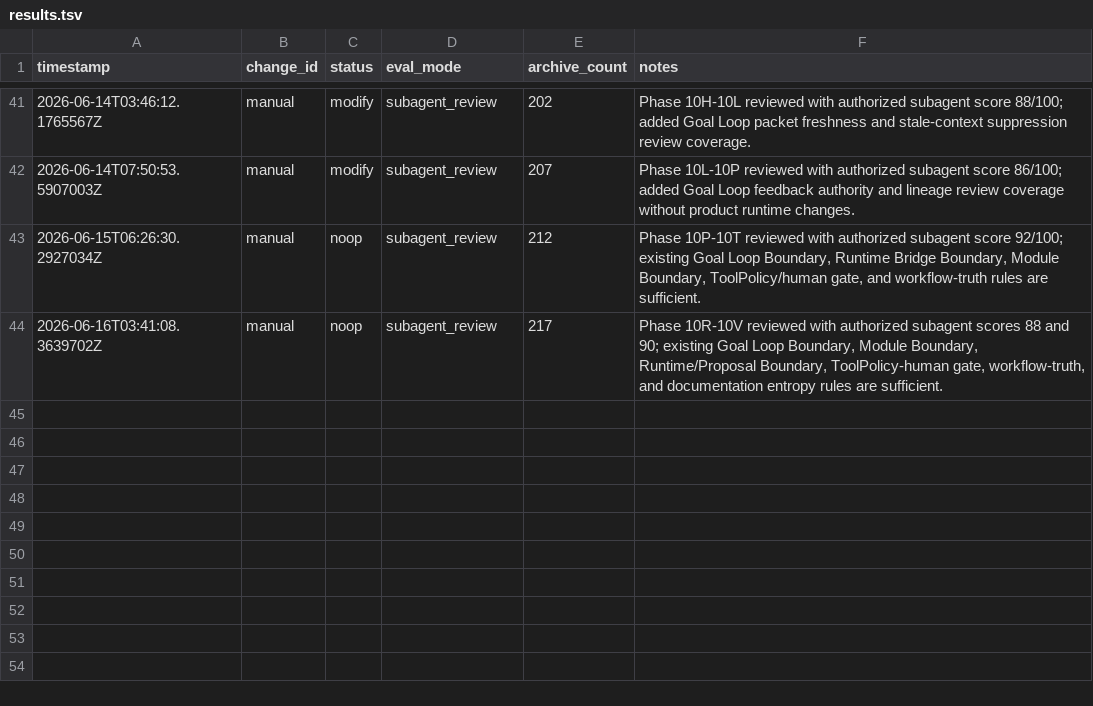
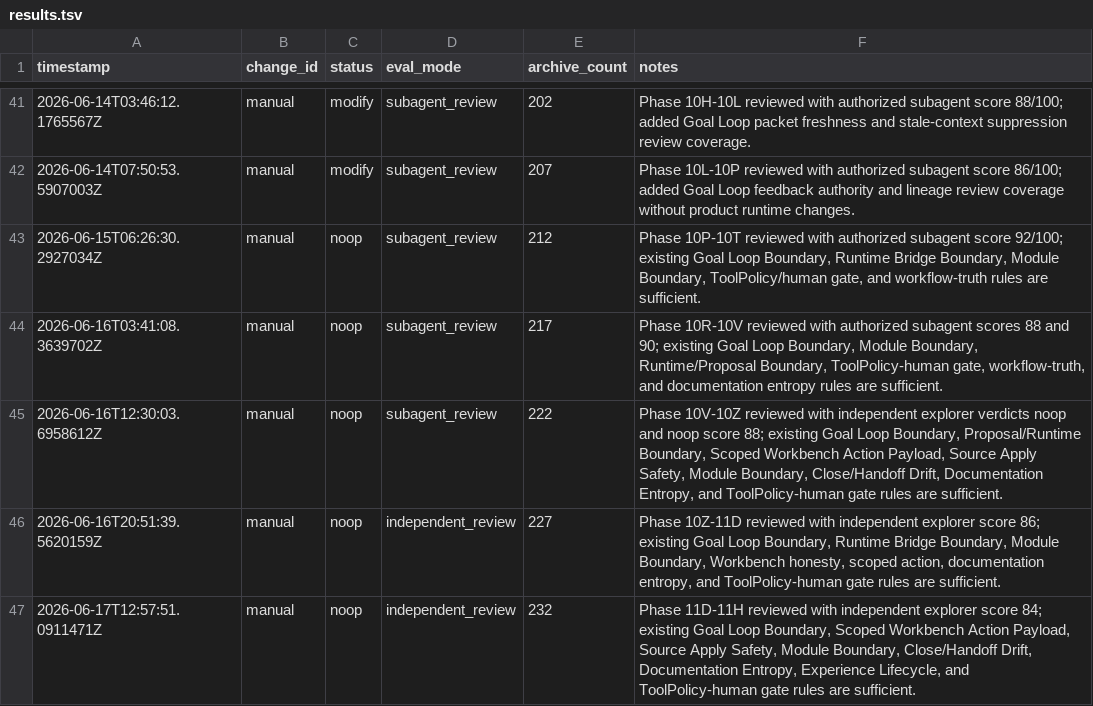
Before and after one commit to qinghui316/agent-harness-orchestrator, a TSV file: harness/evolution/results.tsv, drawn as a sheet; only a part is shown, gaps mark what is left out.

Commit message:
phase 11h goal loop completion handoff

```diff
--- a/harness/evolution/results.tsv
+++ b/harness/evolution/results.tsv
@@ -44 +44,4 @@ timestamp	change_id	status	eval_mode	archive_count	notes
 2026-06-16T03:41:08.3639702Z	manual	noop	subagent_review	217	Phase 10R-10V reviewed with authorized subagent scores 88 and 90; existing Goal Loop Boundary, Module Boundary, Runtime/Proposal Boundary, ToolPolicy-human gate, workflow-truth, and documentation entropy rules are sufficient.
+2026-06-16T12:30:03.6958612Z	manual	noop	subagent_review	222	Phase 10V-10Z reviewed with independent explorer verdicts noop and noop score 88; existing Goal Loop Boundary, Proposal/Runtime Boundary, Scoped Workbench Action Payload, Source Apply Safety, Module Boundary, Close/Handoff Drift, Documentation Entropy, and ToolPolicy-human gate rules are sufficient.
+2026-06-16T20:51:39.5620159Z	manual	noop	independent_review	227	Phase 10Z-11D reviewed with independent explorer score 86; existing Goal Loop Boundary, Runtime Bridge Boundary, Module Boundary, Workbench honesty, scoped action, documentation entropy, and ToolPolicy-human gate rules are sufficient.
+2026-06-17T12:57:51.0911471Z	manual	noop	independent_review	232	Phase 11D-11H reviewed with independent explorer score 84; existing Goal Loop Boundary, Scoped Workbench Action Payload, Source Apply Safety, Module Boundary, Close/Handoff Drift, Documentation Entropy, Experience Lifecycle, and ToolPolicy-human gate rules are sufficient.
```
Also changed, not shown: 12 other files.
